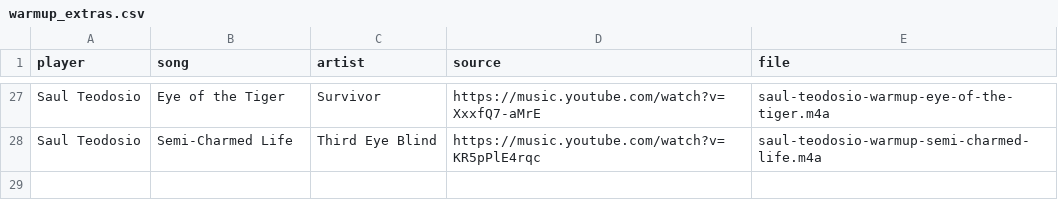
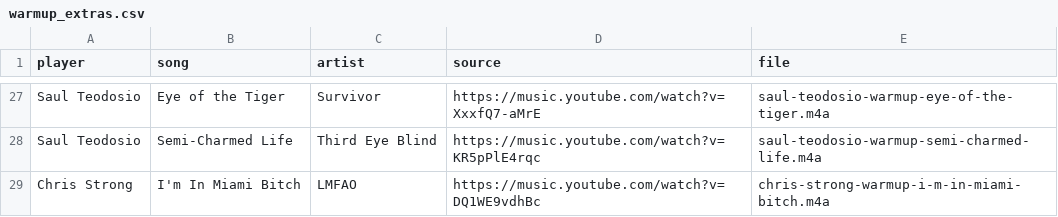
Before and after one commit to MikeyJarrell/baseball, a CSV file: team/warmup_extras.csv, drawn as a sheet; only a part is shown, gaps mark what is left out.

```diff
--- a/team/warmup_extras.csv
+++ b/team/warmup_extras.csv
@@ -28 +28,2 @@ Saul Teodosio,Eye of the Tiger,Survivor,https://music.youtube.com/watch?v=XxxfQ7
 Saul Teodosio,Semi-Charmed Life,Third Eye Blind,https://music.youtube.com/watch?v=KR5pPlE4rqc,saul-teodosio-warmup-semi-charmed-life.m4a
+Chris Strong,I'm In Miami Bitch,LMFAO,https://music.youtube.com/watch?v=DQ1WE9vdhBc,chris-strong-warmup-i-m-in-miami-bitch.m4a
```
Also changed, not shown: team/roster.csv, 19 other files.
